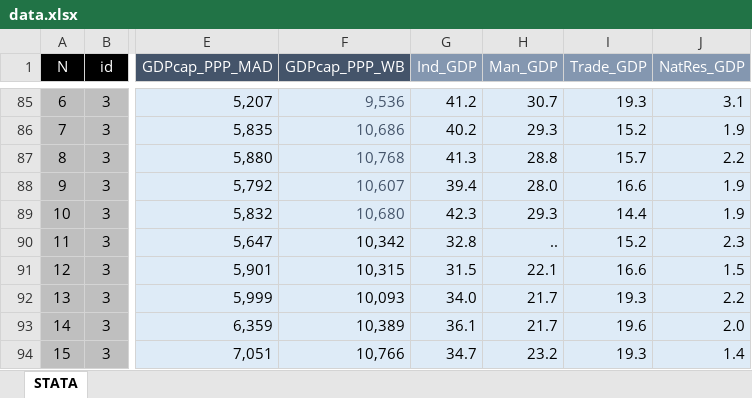
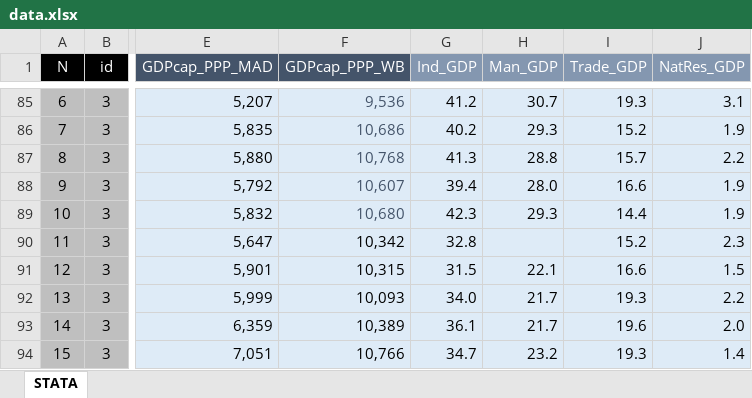
Before and after one commit to vishalbelsare/research-1, an Excel workbook: Dollarization in Ecuador/data.xlsx, sheet STATA, drawn as a sheet; only a part is shown, gaps mark what is left out; values as stored, in another font and other column widths than the file's, no borders; charts and pictures not drawn; the diff names each change by its address in the sheet, - before the commit and + after, or states it on an @@ line.

Commit message:
Add files via upload

```diff
--- a/Dollarization in Ecuador/data.xlsx (sheet STATA)
+++ b/Dollarization in Ecuador/data.xlsx (sheet STATA)
-H90 (Man_GDP): ..
+H90 (Man_GDP): (empty)
```
